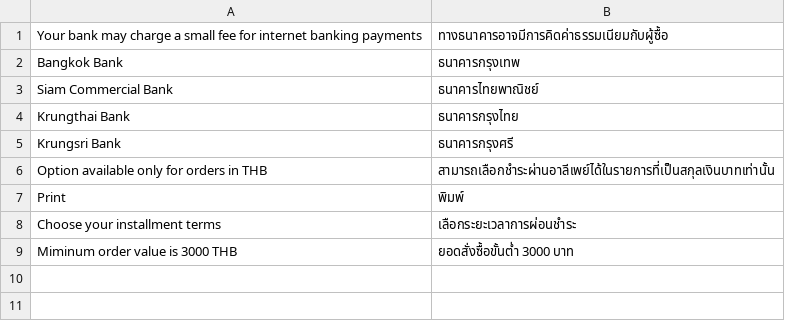
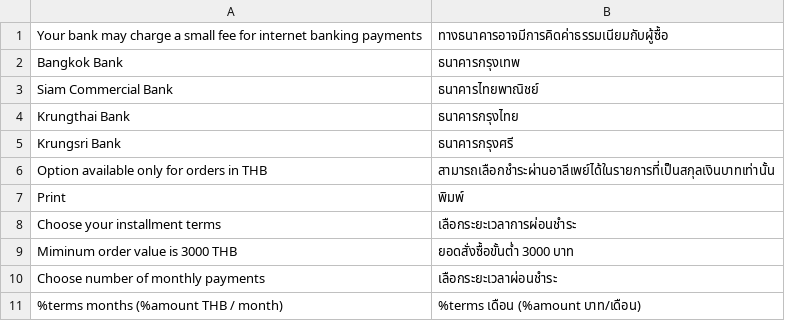
Before and after one commit to omise/omise-magento, a CSV file: i18n/th_TH.csv, drawn as a sheet; the diff names each change by its address in the sheet, - before the commit and + after, or states it on an @@ line.

Commit message:
added th translation to displaying installment rates ui

```diff
--- a/i18n/th_TH.csv
+++ b/i18n/th_TH.csv
+row 10: Choose number of monthly payments | เลือกระยะเวลาผ่อนชำระ
+row 11: %terms months (%amount THB / month) | %terms เดือน (%amount บาท/เดือน)
```
